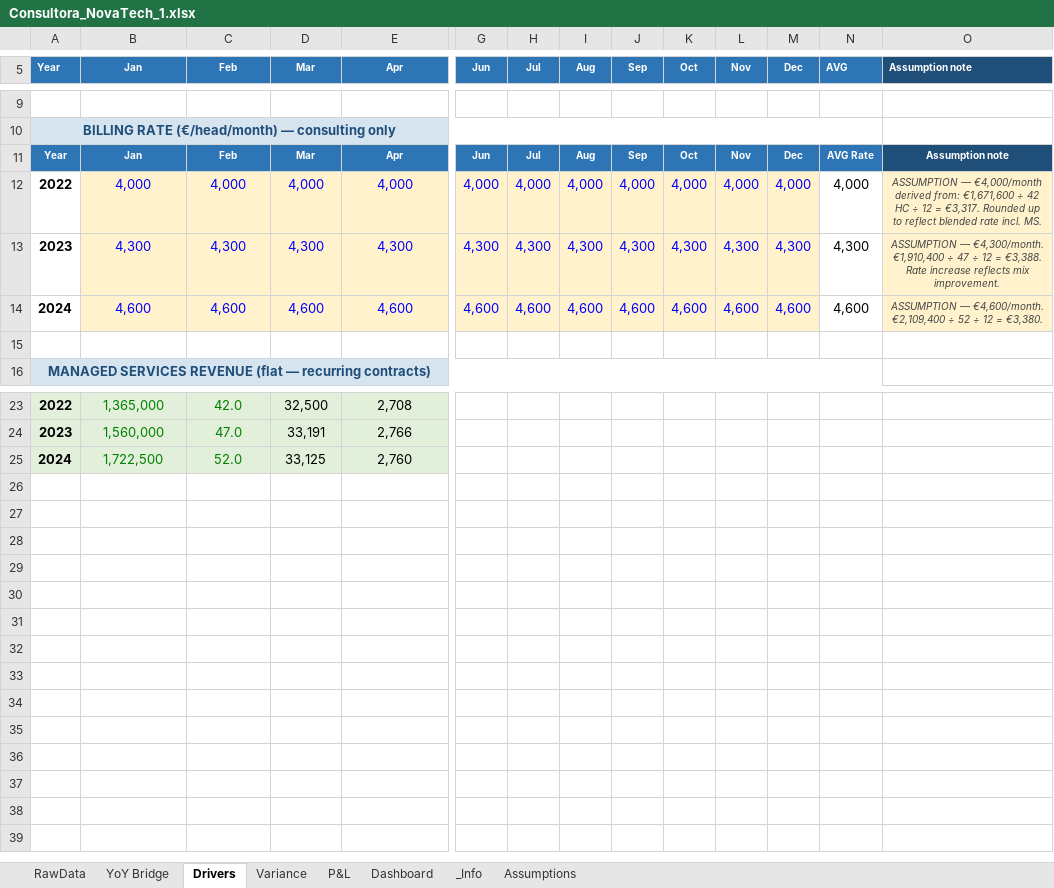
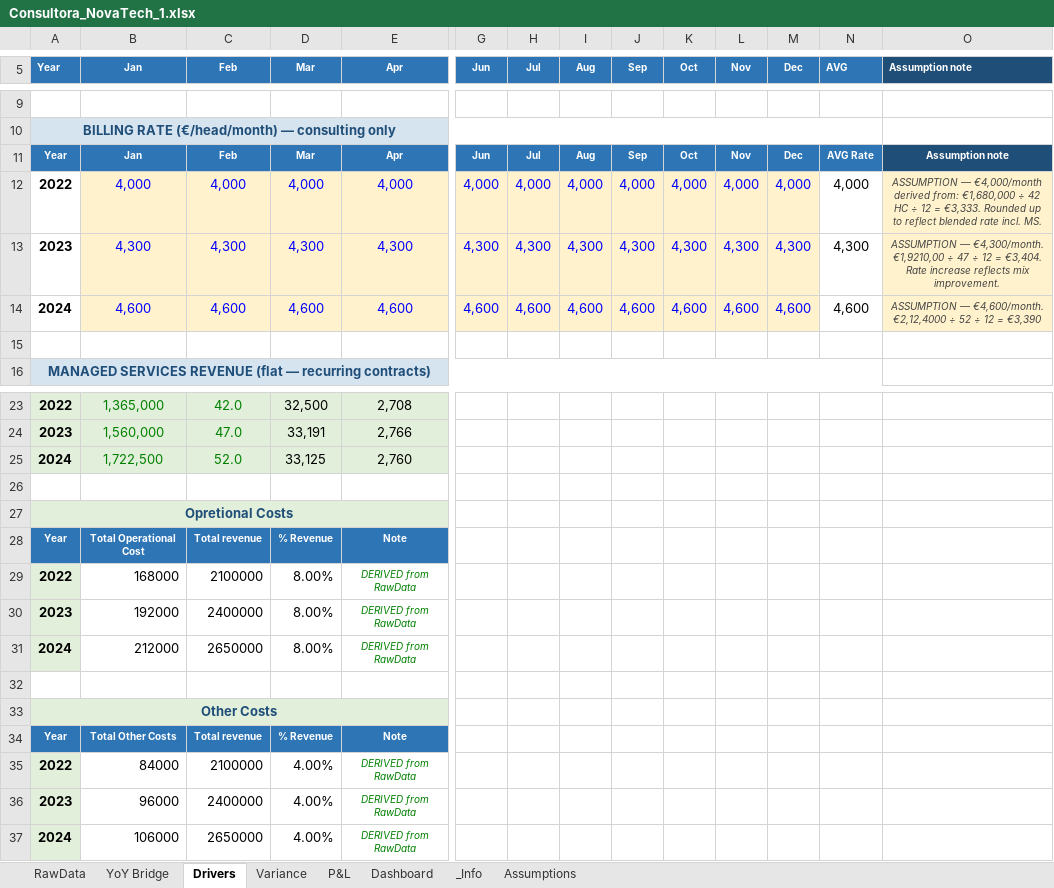
Before and after one commit to DanielaMarques-aut/novatech-fpa-variance-model, an Excel workbook: Analysis/Consultora_NovaTech_1.xlsx, sheet Drivers, drawn as a sheet; only a part is shown, gaps mark what is left out; values as stored, in another font and other column widths than the file's, no borders; rows hold the shown columns only; the diff names each change by its address in the sheet, - before the commit and + after, or states it on an @@ line.

```diff
--- a/Analysis/Consultora_NovaTech_1.xlsx (sheet Drivers)
+++ b/Analysis/Consultora_NovaTech_1.xlsx (sheet Drivers)
-O12 (Assumption note): …derived from: €1,671,600 ÷ 42 HC ÷ 12 = €3,317. Rounded up…
+O12 (Assumption note): …derived from: €1,680,000 ÷ 42 HC ÷ 12 = €3,333. Rounded up…
-O13 (Assumption note): …— €4,300/month. €1,910,400 ÷ 47 ÷ 12 = €3,388. Rate increase…
+O13 (Assumption note): …— €4,300/month. €1,9210,00 ÷ 47 ÷ 12 = €3,404. Rate increase…
-O14 (Assumption note): …— €4,600/month. €2,109,400 ÷ 52 ÷ 12 = €3,380.
+O14 (Assumption note): …— €4,600/month. €2,12,4000 ÷ 52 ÷ 12 = €3,390
+row 26: (empty)
+row 27: Opretional Costs
+row 28: Year | Total Operational Cost | Total revenue | % Revenue | Note
+row 29: 2022 | 168000 | 2100000 | 8.00% | DERIVED from RawData
+row 30: 2023 | 192000 | 2400000 | 8.00% | DERIVED from RawData
+row 31: 2024 | 212000 | 2650000 | 8.00% | DERIVED from RawData
+row 32: (empty)
+row 33: Other Costs
+row 34: Year | Total Other Costs | Total revenue | % Revenue | Note
+row 35: 2022 | 84000 | 2100000 | 4.00% | DERIVED from RawData
+row 36: 2023 | 96000 | 2400000 | 4.00% | DERIVED from RawData
+row 37: 2024 | 106000 | 2650000 | 4.00% | DERIVED from RawData
```
Also changed, not shown: sheet P&L, sheet Assumptions, charts or pictures, Rawdata/Raw data.xlsx, 1 other file.
